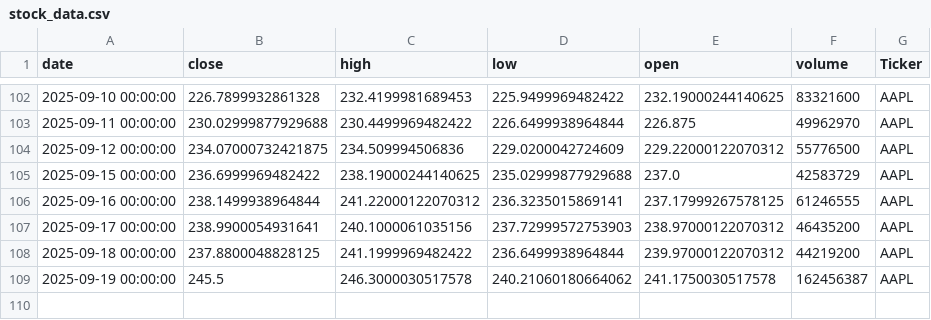
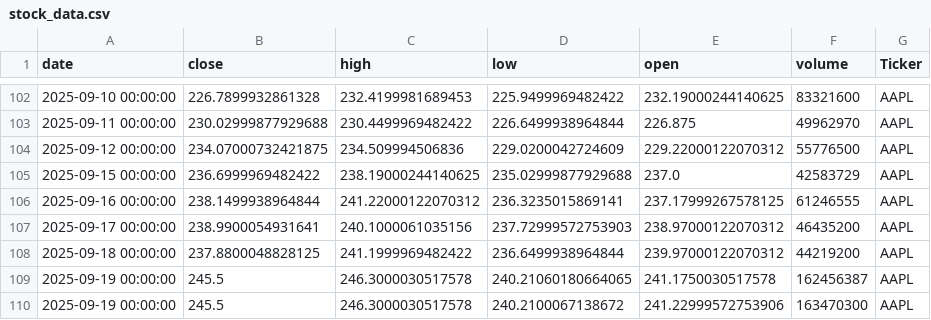
Before and after one commit to dhruvesh131199/testing_action_workflow, a CSV file: stock_data.csv, drawn as a sheet; only a part is shown, gaps mark what is left out.

```diff
--- a/stock_data.csv
+++ b/stock_data.csv
@@ -108,2 +108,3 @@ date,close,high,low,open,volume,Ticker
 2025-09-18 00:00:00,237.8800048828125,241.1999969482422,236.6499938964844,239.97000122070312,44219200,AAPL
-2025-09-19 00:00:00,245.5,246.3000030517578,240.21060180664062,241.1750030517578,162456387,AAPL
+2025-09-19 00:00:00,245.5,246.3000030517578,240.21060180664065,241.1750030517578,162456387,AAPL
+2025-09-19 00:00:00,245.5,246.3000030517578,240.2100067138672,241.22999572753906,163470300,AAPL
```
Also changed, not shown: 1 other file.
